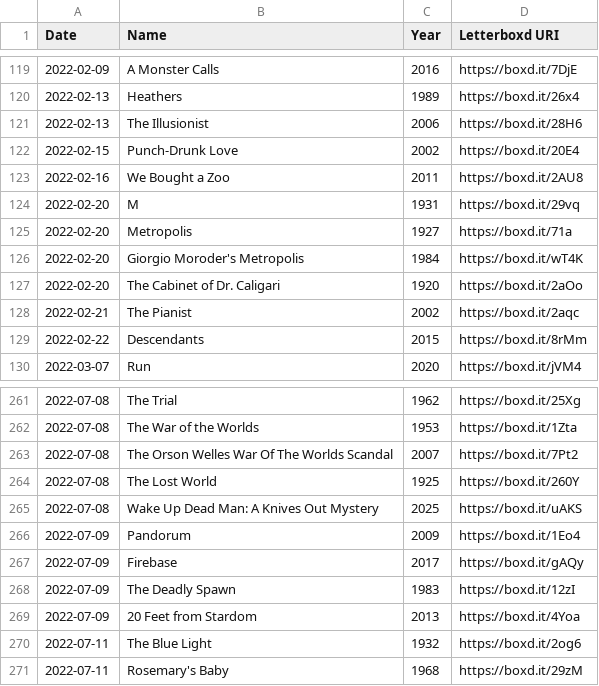
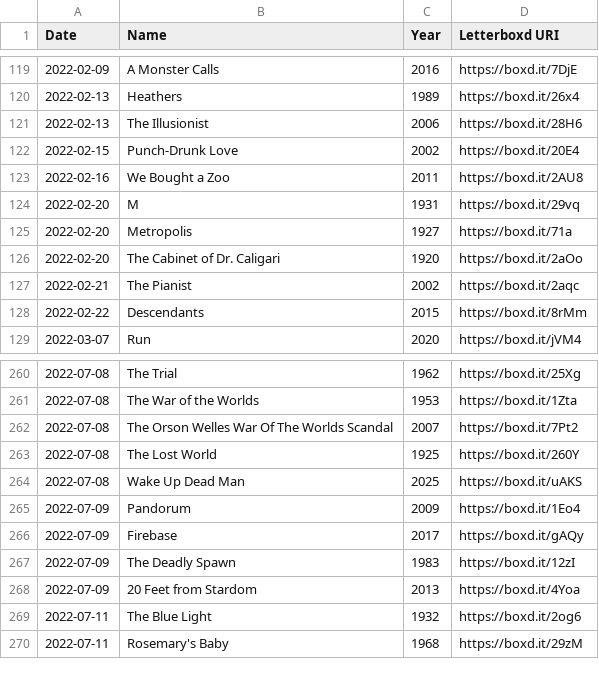
Before and after one commit to bugshugs/letterboxd-KG, a CSV file: data/letterboxd_export/watchlist.csv, drawn as a sheet; only a part is shown, gaps mark what is left out.

```diff
--- a/data/letterboxd_export/watchlist.csv
+++ b/data/letterboxd_export/watchlist.csv
@@ -125,3 +125,2 @@ Date,Name,Year,Letterboxd URI
 2022-02-20,Metropolis,1927,https://boxd.it/71a
-2022-02-20,Giorgio Moroder's Metropolis,1984,https://boxd.it/wT4K
 2022-02-20,The Cabinet of Dr. Caligari,1920,https://boxd.it/2aOo
@@ -264,3 +263,3 @@ Date,Name,Year,Letterboxd URI
 2022-07-08,The Lost World,1925,https://boxd.it/260Y
-2022-07-08,Wake Up Dead Man: A Knives Out Mystery,2025,https://boxd.it/uAKS
+2022-07-08,Wake Up Dead Man,2025,https://boxd.it/uAKS
 2022-07-09,Pandorum,2009,https://boxd.it/1Eo4
```
Also changed, not shown: data/kg/embeddings/relation_embeddings.csv, data/letterboxd_export/diary.csv, 50 other files.
